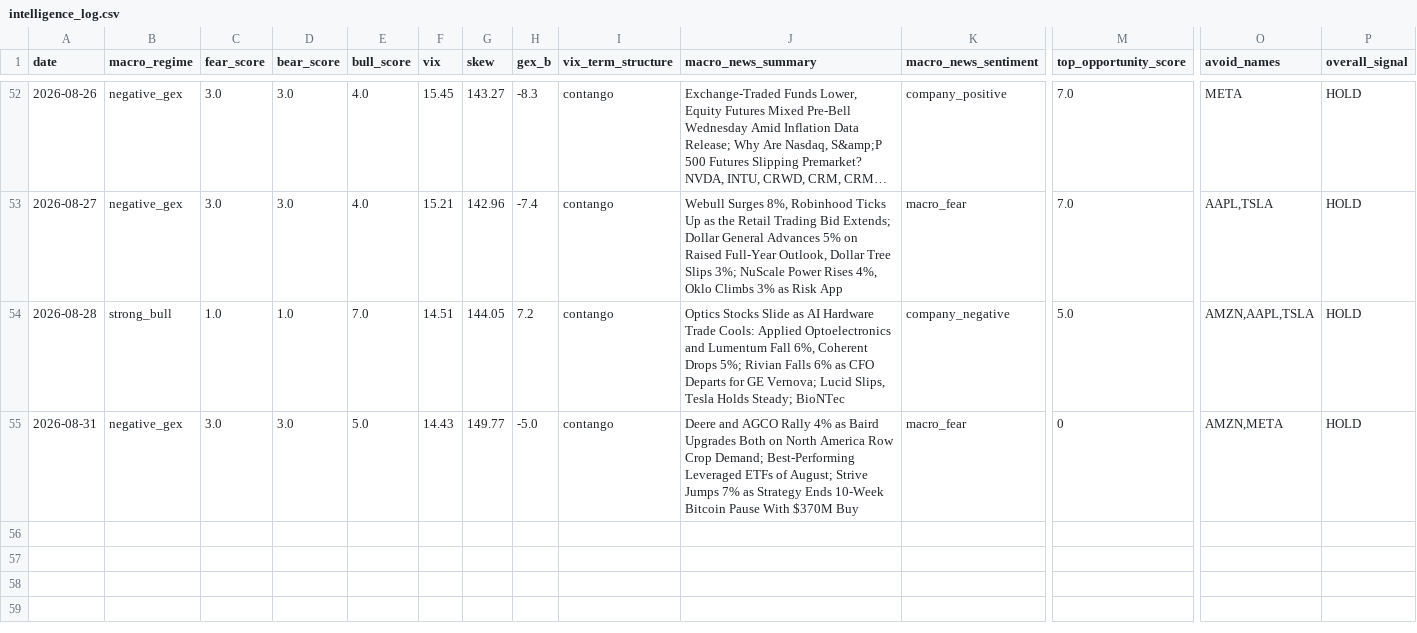
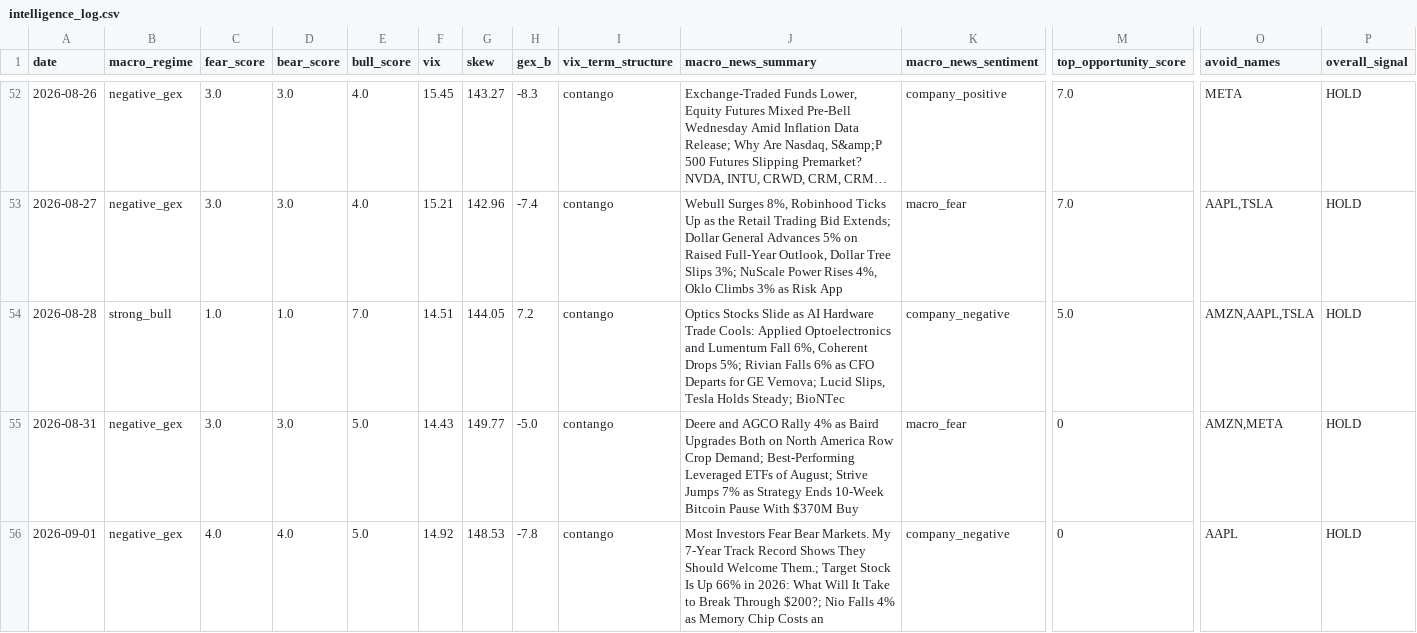
Before and after one commit to one7rade-byte/gex-tracker, a CSV file: intelligence_log.csv, drawn as a sheet; only a part is shown, gaps mark what is left out; long unchanged cells end in …; rows hold the shown columns only; the diff names each change by its address in the sheet, - before the commit and + after, or states it on an @@ line.

Commit message:
Intelligence report 2026-09-01

```diff
--- a/intelligence_log.csv
+++ b/intelligence_log.csv
+row 56: 2026-09-01 | negative_gex | 4.0 | 4.0 | 5.0 | 14.92 | 148.53 | -7.8 | contango | Most Investors Fear Bear Markets. My 7-Year Track Record Shows They Should Welcome Them.; Target Stock Is Up 66% in 2026: What Will It Take to Break Through $200?; Nio Falls 4% as Memory Chip Costs an | company_negative | 0 | AAPL | HOLD
```
Also changed, not shown: 1 other file.
